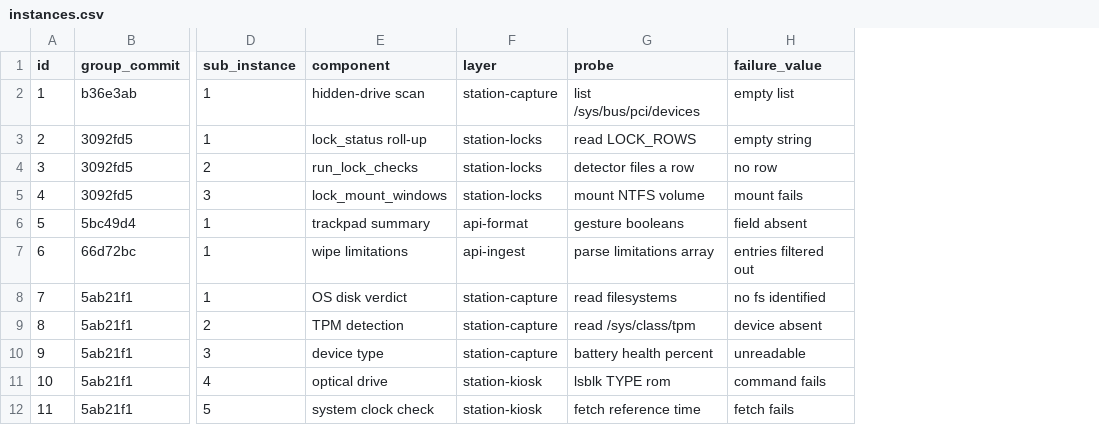
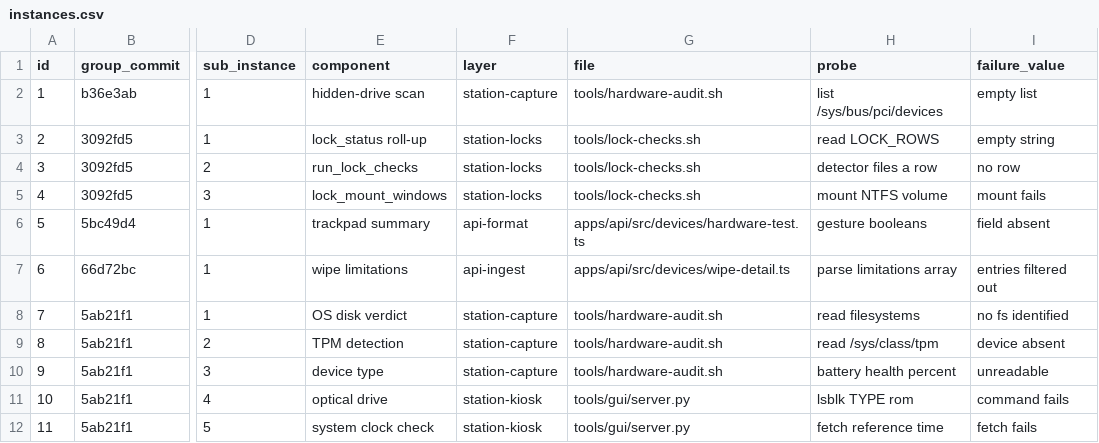
Before and after one commit to newbornspec/als-inventory-software, a CSV file: paper/instances.csv, drawn as a sheet; only a part is shown, gaps mark what is left out; the diff names each change by its address in the sheet, - before the commit and + after, or states it on an @@ line.

```diff
--- a/paper/instances.csv
+++ b/paper/instances.csv
+column G (file), rows 2-12: tools/hardware-audit.sh | tools/lock-checks.sh | tools/lock-checks.sh | tools/lock-checks.sh | apps/api/src/devices/hardware-test.ts | apps/api/src/devices/wipe-detail.ts | tools/hardware-audit.sh | tools/hardware-audit.sh | tools/hardware-audit.sh | tools/gui/server.py | tools/gui/server.py
```
Also changed, not shown: 2 other files.
